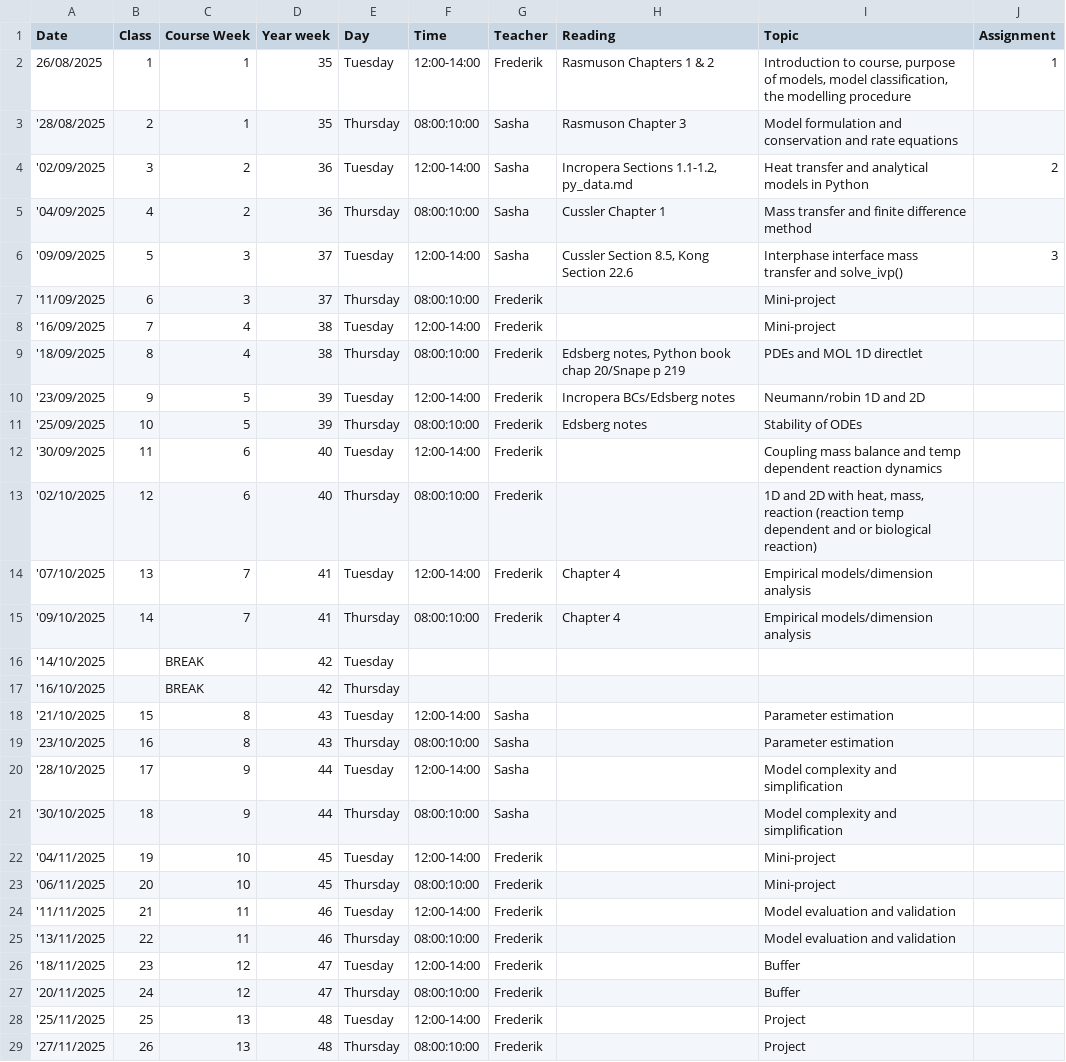
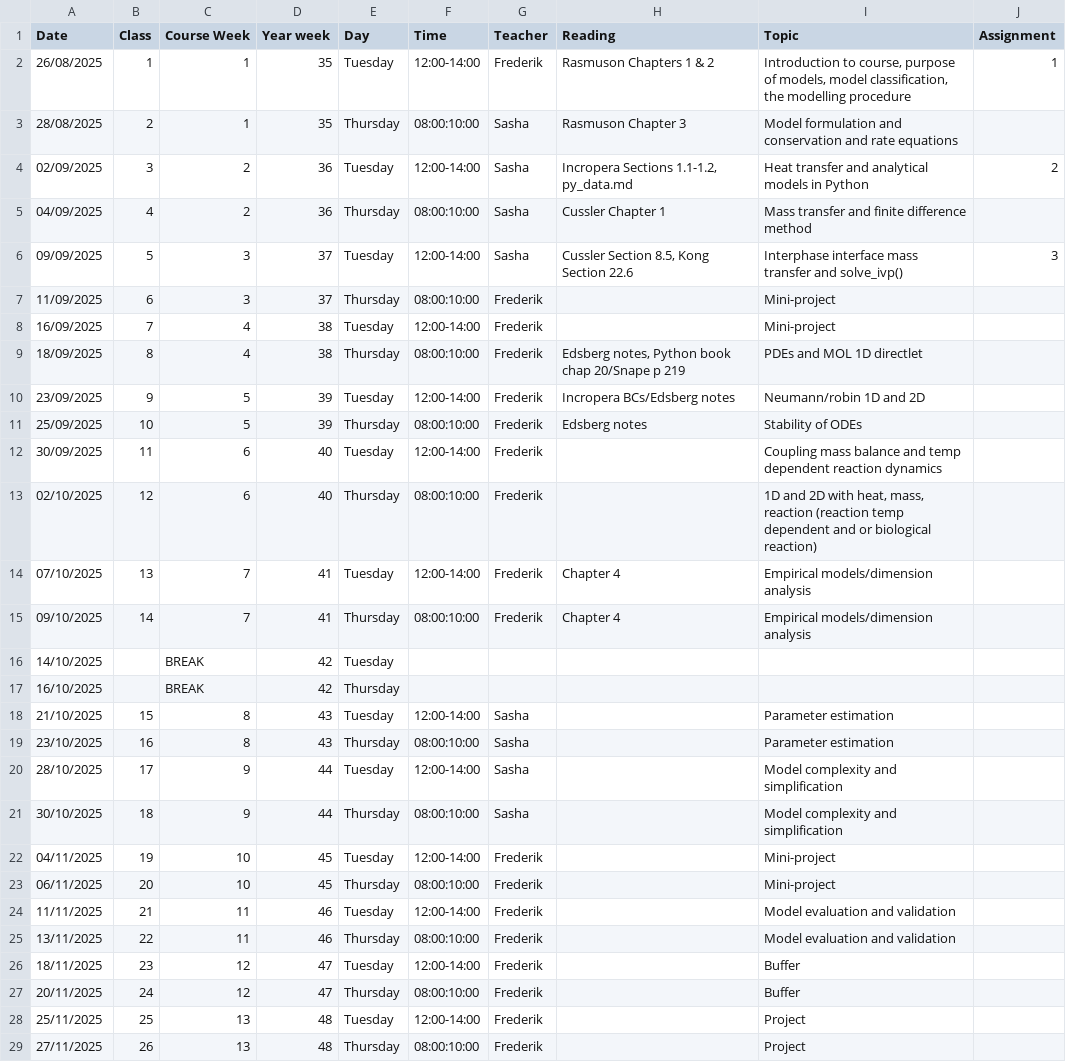
Before and after one commit to AU-BCE-EE/course-modelling-2025, a CSV file: schedule.csv, drawn as a sheet; only a part is shown; the diff covers the shown part only.

Commit message:
Try double quotes around dates for alternative to Excel single single quote

```diff
--- a/schedule.csv
+++ b/schedule.csv
@@ -2,28 +2,28 @@ Date,Class,Course Week,Year week,Day,Time,Teacher,Reading,Topic,Assignment
 "26/08/2025",1,1,35,Tuesday,12:00-14:00,Frederik ,Rasmuson Chapters 1 & 2,"Introduction to course, purpose of models, model classification, the modelling procedure",1
-'28/08/2025,2,1,35,Thursday,08:00:10:00,Sasha,Rasmuson Chapter 3,Model formulation and conservation and rate equations,
-'02/09/2025,3,2,36,Tuesday,12:00-14:00,Sasha,"Incropera Sections 1.1-1.2, py_data.md",Heat transfer and analytical models in Python,2
-'04/09/2025,4,2,36,Thursday,08:00:10:00,Sasha,Cussler Chapter 1,Mass transfer and finite difference method,
-'09/09/2025,5,3,37,Tuesday,12:00-14:00,Sasha,"Cussler Section 8.5, Kong Section 22.6",Interphase interface mass transfer and solve_ivp(),3
-'11/09/2025,6,3,37,Thursday,08:00:10:00,Frederik ,,Mini-project,
-'16/09/2025,7,4,38,Tuesday,12:00-14:00,Frederik ,,Mini-project,
-'18/09/2025,8,4,38,Thursday,08:00:10:00,Frederik ,"Edsberg notes, Python book chap 20/Snape p 219",PDEs and MOL 1D directlet,
-'23/09/2025,9,5,39,Tuesday,12:00-14:00,Frederik ,Incropera BCs/Edsberg notes,Neumann/robin 1D and 2D,
-'25/09/2025,10,5,39,Thursday,08:00:10:00,Frederik ,Edsberg notes,Stability of ODEs,
-'30/09/2025,11,6,40,Tuesday,12:00-14:00,Frederik ,,Coupling mass balance and temp dependent reaction dynamics,
-'02/10/2025,12,6,40,Thursday,08:00:10:00,Frederik ,,"1D and 2D with heat, mass, reaction (reaction temp dependent and or biological reaction)",
-'07/10/2025,13,7,41,Tuesday,12:00-14:00,Frederik ,Chapter 4,Empirical models/dimension analysis,
-'09/10/2025,14,7,41,Thursday,08:00:10:00,Frederik ,Chapter 4,Empirical models/dimension analysis,
-'14/10/2025,,BREAK,42,Tuesday,,,,,
-'16/10/2025,,BREAK,42,Thursday,,,,,
-'21/10/2025,15,8,43,Tuesday,12:00-14:00,Sasha,,Parameter estimation,
-'23/10/2025,16,8,43,Thursday,08:00:10:00,Sasha,,Parameter estimation,
-'28/10/2025,17,9,44,Tuesday,12:00-14:00,Sasha,,Model complexity and simplification,
-'30/10/2025,18,9,44,Thursday,08:00:10:00,Sasha,,Model complexity and simplification,
-'04/11/2025,19,10,45,Tuesday,12:00-14:00,Frederik ,,Mini-project,
-'06/11/2025,20,10,45,Thursday,08:00:10:00,Frederik ,,Mini-project,
-'11/11/2025,21,11,46,Tuesday,12:00-14:00,Frederik ,,Model evaluation and validation,
-'13/11/2025,22,11,46,Thursday,08:00:10:00,Frederik ,,Model evaluation and validation,
-'18/11/2025,23,12,47,Tuesday,12:00-14:00,Frederik ,,Buffer,
-'20/11/2025,24,12,47,Thursday,08:00:10:00,Frederik ,,Buffer,
-'25/11/2025,25,13,48,Tuesday,12:00-14:00,Frederik ,,Project,
-'27/11/2025,26,13,48,Thursday,08:00:10:00,Frederik ,,Project,
+"28/08/2025",2,1,35,Thursday,08:00:10:00,Sasha,Rasmuson Chapter 3,Model formulation and conservation and rate equations,
+"02/09/2025",3,2,36,Tuesday,12:00-14:00,Sasha,"Incropera Sections 1.1-1.2, py_data.md",Heat transfer and analytical models in Python,2
+"04/09/2025",4,2,36,Thursday,08:00:10:00,Sasha,Cussler Chapter 1,Mass transfer and finite difference method,
+"09/09/2025",5,3,37,Tuesday,12:00-14:00,Sasha,"Cussler Section 8.5, Kong Section 22.6",Interphase interface mass transfer and solve_ivp(),3
+"11/09/2025",6,3,37,Thursday,08:00:10:00,Frederik ,,Mini-project,
+"16/09/2025",7,4,38,Tuesday,12:00-14:00,Frederik ,,Mini-project,
+"18/09/2025",8,4,38,Thursday,08:00:10:00,Frederik ,"Edsberg notes, Python book chap 20/Snape p 219",PDEs and MOL 1D directlet,
+"23/09/2025",9,5,39,Tuesday,12:00-14:00,Frederik ,Incropera BCs/Edsberg notes,Neumann/robin 1D and 2D,
+"25/09/2025",10,5,39,Thursday,08:00:10:00,Frederik ,Edsberg notes,Stability of ODEs,
+"30/09/2025",11,6,40,Tuesday,12:00-14:00,Frederik ,,Coupling mass balance and temp dependent reaction dynamics,
+"02/10/2025",12,6,40,Thursday,08:00:10:00,Frederik ,,"1D and 2D with heat, mass, reaction (reaction temp dependent and or biological reaction)",
+"07/10/2025",13,7,41,Tuesday,12:00-14:00,Frederik ,Chapter 4,Empirical models/dimension analysis,
+"09/10/2025",14,7,41,Thursday,08:00:10:00,Frederik ,Chapter 4,Empirical models/dimension analysis,
+"14/10/2025",,BREAK,42,Tuesday,,,,,
+"16/10/2025",,BREAK,42,Thursday,,,,,
+"21/10/2025",15,8,43,Tuesday,12:00-14:00,Sasha,,Parameter estimation,
+"23/10/2025",16,8,43,Thursday,08:00:10:00,Sasha,,Parameter estimation,
+"28/10/2025",17,9,44,Tuesday,12:00-14:00,Sasha,,Model complexity and simplification,
+"30/10/2025",18,9,44,Thursday,08:00:10:00,Sasha,,Model complexity and simplification,
+"04/11/2025",19,10,45,Tuesday,12:00-14:00,Frederik ,,Mini-project,
+"06/11/2025",20,10,45,Thursday,08:00:10:00,Frederik ,,Mini-project,
+"11/11/2025",21,11,46,Tuesday,12:00-14:00,Frederik ,,Model evaluation and validation,
+"13/11/2025",22,11,46,Thursday,08:00:10:00,Frederik ,,Model evaluation and validation,
+"18/11/2025",23,12,47,Tuesday,12:00-14:00,Frederik ,,Buffer,
+"20/11/2025",24,12,47,Thursday,08:00:10:00,Frederik ,,Buffer,
+"25/11/2025",25,13,48,Tuesday,12:00-14:00,Frederik ,,Project,
+"27/11/2025",26,13,48,Thursday,08:00:10:00,Frederik ,,Project,
```
Also changed, not shown: 2 edited cells elsewhere in this file.
